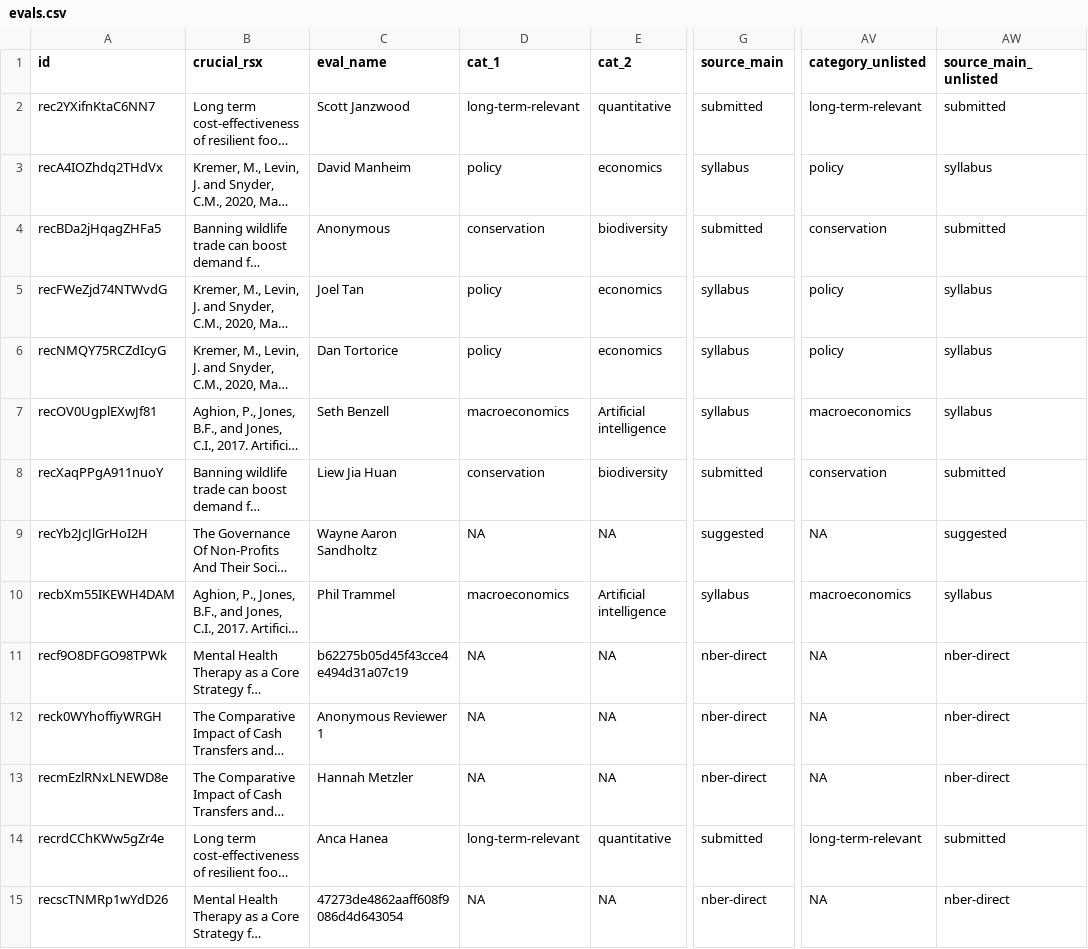
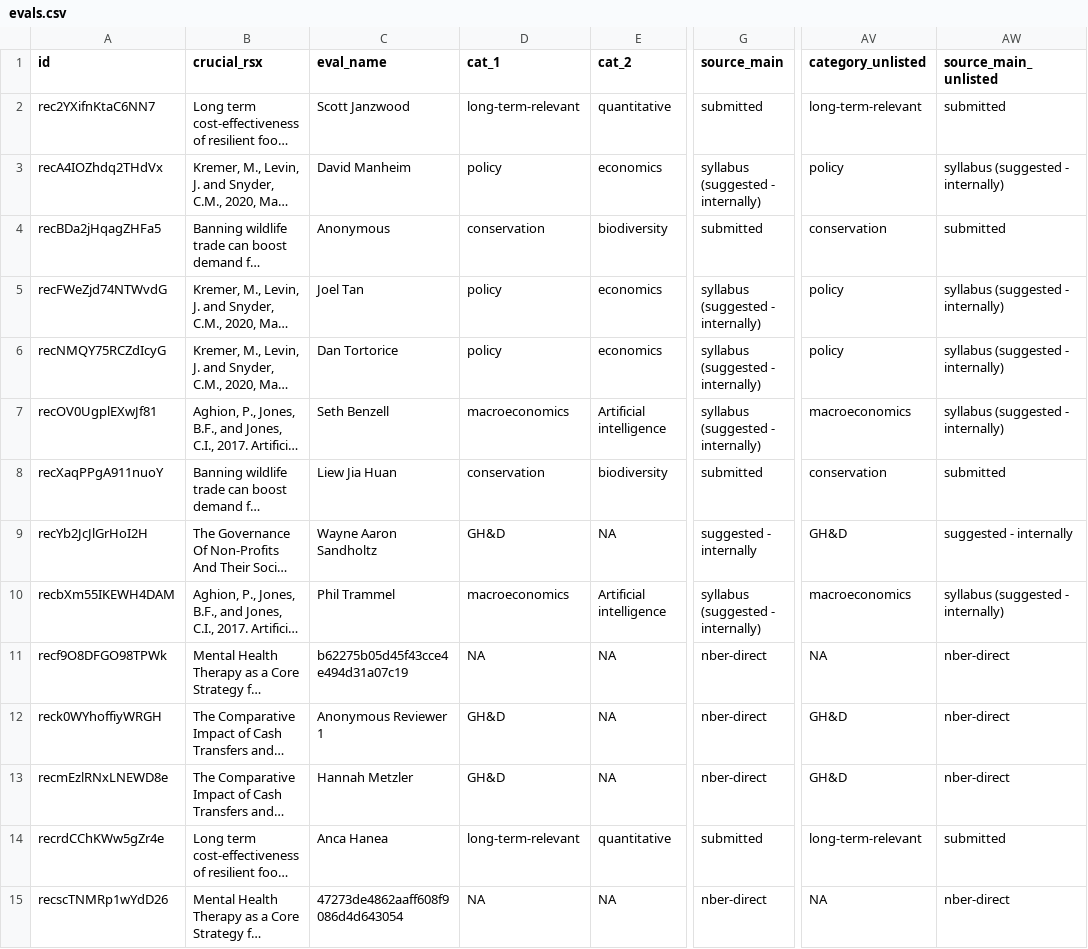
Before and after one commit to unjournal/unjournaldata, a CSV file: data/evals.csv, drawn as a sheet; only a part is shown, gaps mark what is left out; long unchanged cells end in …; the diff names each change by its address in the sheet, - before the commit and + after, or states it on an @@ line.

Commit message:
adding other modified filed (I assume these changes are due to quarto output and data changes (I have only edited evaluation_data.qmd)

```diff
--- a/data/evals.csv
+++ b/data/evals.csv
-G3 (source_main): syllabus
+G3 (source_main): syllabus (suggested - internally)
-AW3 (source_main_unlisted): syllabus
+AW3 (source_main_unlisted): syllabus (suggested - internally)
-G5:G7 (source_main): syllabus
+G5:G7 (source_main): syllabus (suggested - internally)
-AW5:AW7 (source_main_unlisted): syllabus
+AW5:AW7 (source_main_unlisted): syllabus (suggested - internally)
-D9 (cat_1): NA
+D9 (cat_1): GH&D
-G9 (source_main): suggested
+G9 (source_main): suggested - internally
-AV9 (category_unlisted): NA
+AV9 (category_unlisted): GH&D
-AW9 (source_main_unlisted): suggested
+AW9 (source_main_unlisted): suggested - internally
-G10 (source_main): syllabus
+G10 (source_main): syllabus (suggested - internally)
-AW10 (source_main_unlisted): syllabus
+AW10 (source_main_unlisted): syllabus (suggested - internally)
-D12:D13 (cat_1): NA
+D12:D13 (cat_1): GH&D
-AV12:AV13 (category_unlisted): NA
+AV12:AV13 (category_unlisted): GH&D
```
Also changed, not shown: 7 other files.
